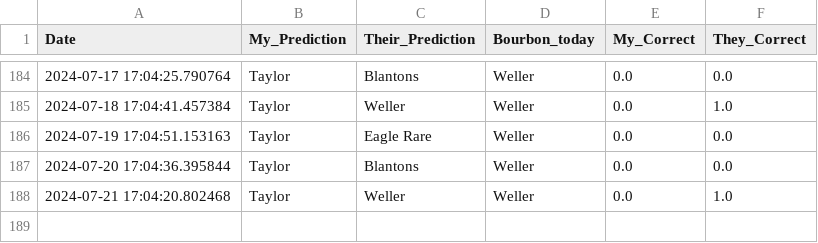
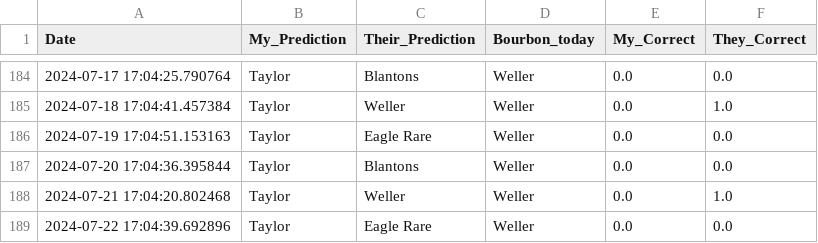
Before and after one commit to treywood10/BTB_Project, a CSV file: historical_model_comparisons.csv, drawn as a sheet; only a part is shown, gaps mark what is left out.

Commit message:
update data

```diff
--- a/historical_model_comparisons.csv
+++ b/historical_model_comparisons.csv
@@ -188 +188,2 @@ Date,My_Prediction,Their_Prediction,Bourbon_today,My_Correct,They_Correct
 2024-07-21 17:04:20.802468,Taylor,Weller,Weller,0.0,1.0
+2024-07-22 17:04:39.692896,Taylor,Eagle Rare,Weller,0.0,0.0
```
Also changed, not shown: 3 other files.
